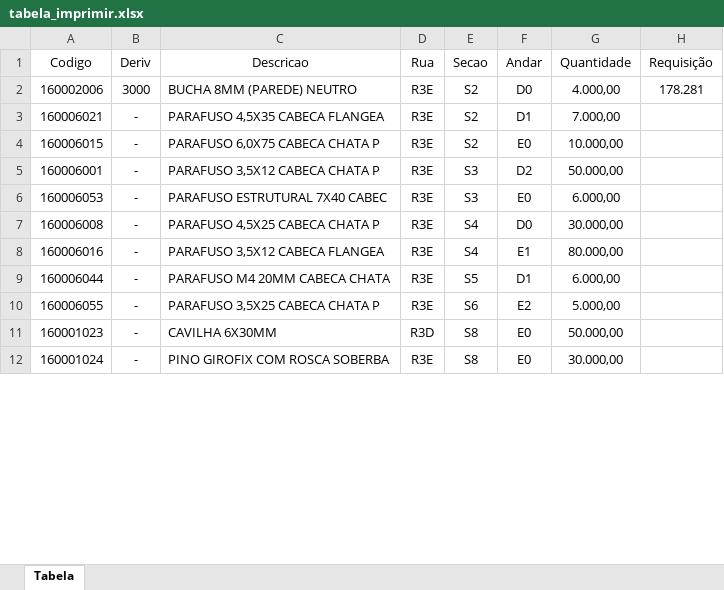
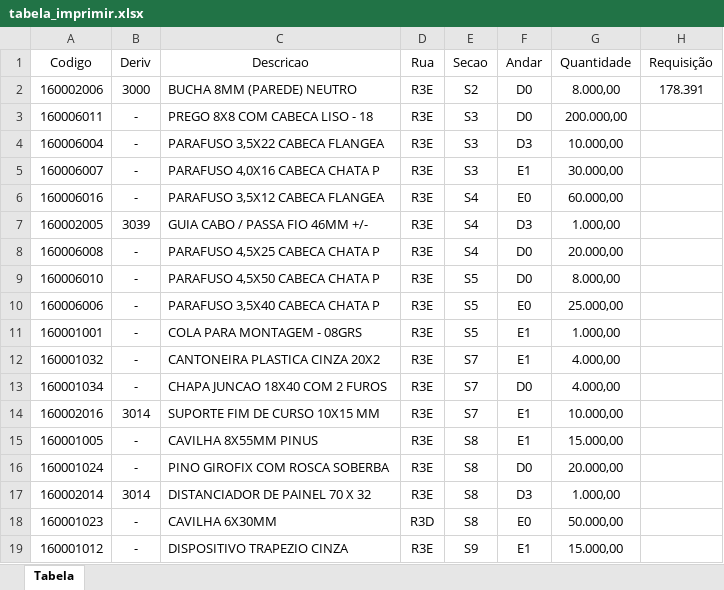
Before and after one commit to enzokpedrica/LineaBrasil, an Excel workbook: Ordenar_Requisicao/tabela_imprimir.xlsx, sheet Tabela, drawn as a sheet; only a part is shown; values as stored, in another font and other column widths than the file's, no borders; removed rows and columns are numbered as before the commit, all else as after; the diff covers the shown part only; the diff names each change by its address in the sheet, - before the commit and + after, or states it on an @@ line.

```diff
--- a/Ordenar_Requisicao/tabela_imprimir.xlsx (sheet Tabela)
+++ b/Ordenar_Requisicao/tabela_imprimir.xlsx (sheet Tabela)
-G2 (Quantidade): 4.000,00
+G2 (Quantidade): 8.000,00
-H2 (Requisição): 178.281
+H2 (Requisição): 178.391
-row 3: 160006021 | - | PARAFUSO 4,5X35 CABECA FLANGEA | R3E | S2 | D1 | 7.000,00
-row 4: 160006015 | - | PARAFUSO 6,0X75 CABECA CHATA P | R3E | S2 | E0 | 10.000,00
+row 3: 160006011 | - | PREGO 8X8 COM CABECA LISO - 18 | R3E | S3 | D0 | 200.000,00
-A4 (Codigo): 160006001
+A4 (Codigo): 160006004
-C4 (Descricao): PARAFUSO 3,5X12 CABECA CHATA P
+C4 (Descricao): PARAFUSO 3,5X22 CABECA FLANGEA
-F4 (Andar): D2
+F4 (Andar): D3
-G4 (Quantidade): 50.000,00
+G4 (Quantidade): 10.000,00
+row 5: 160006007 | - | PARAFUSO 4,0X16 CABECA CHATA P | R3E | S3 | E1 | 30.000,00
-A6 (Codigo): 160006053
+A6 (Codigo): 160006016
-C6 (Descricao): PARAFUSO ESTRUTURAL 7X40 CABEC
+C6 (Descricao): PARAFUSO 3,5X12 CABECA FLANGEA
-E6 (Secao): S3
+E6 (Secao): S4
-G6 (Quantidade): 6.000,00
+G6 (Quantidade): 60.000,00
+row 7: 160002005 | 3039 | GUIA CABO / PASSA FIO 46MM +/- | R3E | S4 | D3 | 1.000,00
-G8 (Quantidade): 30.000,00
+G8 (Quantidade): 20.000,00
-row 8: 160006016 | - | PARAFUSO 3,5X12 CABECA FLANGEA | R3E | S4 | E1 | 80.000,00
-A9 (Codigo): 160006044
+A9 (Codigo): 160006010
-C9 (Descricao): PARAFUSO M4 20MM CABECA CHATA
+C9 (Descricao): PARAFUSO 4,5X50 CABECA CHATA P
-F9 (Andar): D1
+F9 (Andar): D0
-G9 (Quantidade): 6.000,00
+G9 (Quantidade): 8.000,00
-row 10: 160006055 | - | PARAFUSO 3,5X25 CABECA CHATA P | R3E | S6 | E2 | 5.000,00
+row 10: 160006006 | - | PARAFUSO 3,5X40 CABECA CHATA P | R3E | S5 | E0 | 25.000,00
+row 11: 160001001 | - | COLA PARA MONTAGEM - 08GRS | R3E | S5 | E1 | 1.000,00
+row 12: 160001032 | - | CANTONEIRA PLASTICA CINZA 20X2 | R3E | S7 | E1 | 4.000,00
+row 13: 160001034 | - | CHAPA JUNCAO 18X40 COM 2 FUROS | R3E | S7 | D0 | 4.000,00
+row 14: 160002016 | 3014 | SUPORTE FIM DE CURSO 10X15 MM | R3E | S7 | E1 | 10.000,00
+row 15: 160001005 | - | CAVILHA 8X55MM PINUS | R3E | S8 | E1 | 15.000,00
+row 16: 160001024 | - | PINO GIROFIX COM ROSCA SOBERBA | R3E | S8 | D0 | 20.000,00
+row 17: 160002014 | 3014 | DISTANCIADOR DE PAINEL 70 X 32 | R3E | S8 | D3 | 1.000,00
-row 12: 160001024 | - | PINO GIROFIX COM ROSCA SOBERBA | R3E | S8 | E0 | 30.000,00
+row 19: 160001012 | - | DISPOSITIVO TRAPEZIO CINZA | R3E | S9 | E1 | 15.000,00
```
Also changed, not shown: 6 added rows, 3 removed rows and 1 edited cell elsewhere in this sheet, 1 other file.
